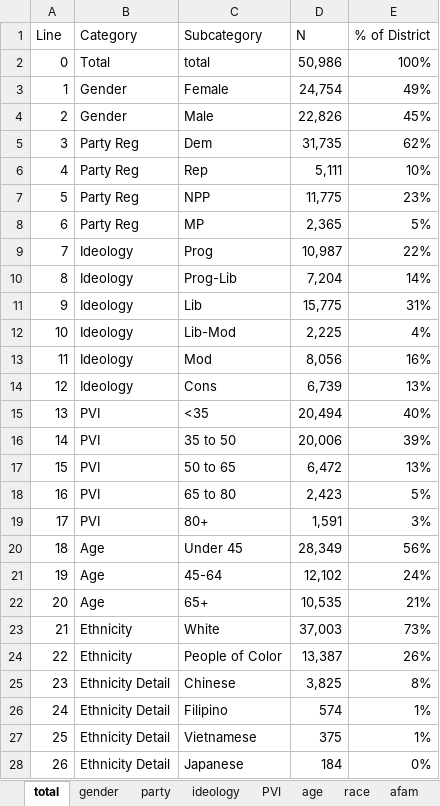
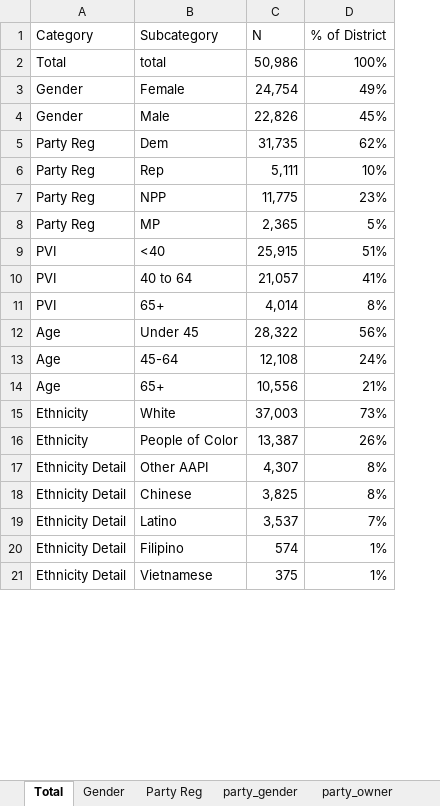
Before and after one commit to StearnsSF/sfvan-site, an Excel workbook: downloads/countbooks/D2_profile_matrix.xlsx, sheet Total, drawn as a sheet; only a part is shown; values as stored, in another font and other column widths than the file's, no cell formats; conditional formats not drawn; removed rows and columns are numbered as before the commit, all else as after; the diff covers the shown part only; the diff names each change by its address in the sheet, - before the commit and + after, or states it on an @@ line.

```diff
--- a/downloads/countbooks/D2_profile_matrix.xlsx (sheet Total)
+++ b/downloads/countbooks/D2_profile_matrix.xlsx (sheet Total)
-sheet tab: total
+sheet tab: Total
-sheet tab: gender
+sheet tab: Gender
-sheet tab: party
+sheet tab: Party Reg
-sheet tab: ideology
+sheet tab: party_gender
+sheet tab: party_owner
-column A (Line), rows 2-8: 0 | 1 | 2 | 3 | 4 | 5 | 6; row 18: 16; rows 20-27: 18 | 19 | 20 | 21 | 22 | 23 | 24 | 25
-row 9: 7 | Ideology | Prog | 10,987 | 22%
-row 10: 8 | Ideology | Prog-Lib | 7,204 | 14%
-row 11: 9 | Ideology | Lib | 15,775 | 31%
-row 12: 10 | Ideology | Lib-Mod | 2,225 | 4%
-row 13: 11 | Ideology | Mod | 8,056 | 16%
-row 14: 12 | Ideology | Cons | 6,739 | 13%
-row 15: 13 | PVI | <35 | 20,494 | 40%
-row 16: 14 | PVI | 35 to 50 | 20,006 | 39%
-row 17: 15 | PVI | 50 to 65 | 6,472 | 13%
+row 9: PVI | <40 | 25,915 | 51%
-B10 (Subcategory): 65 to 80
+B10 (Subcategory): 40 to 64
-C10 (N): 2,423
+C10 (N): 21,057
-D10 (% of District): 5%
+D10 (% of District): 41%
-row 19: 17 | PVI | 80+ | 1,591 | 3%
+row 11: PVI | 65+ | 4,014 | 8%
-C12 (N): 28,349
+C12 (N): 28,322
-C13 (N): 12,102
+C13 (N): 12,108
-C14 (N): 10,535
+C14 (N): 10,556
@@ row 29 moved to row 17: Ethnicity Detail @@
@@ row 31 moved to row 19: Ethnicity Detail @@
-row 28: 26 | Ethnicity Detail | Japanese | 184 | 0%
```
Also changed, not shown: 26 added rows, 8 removed rows and 54 edited cells elsewhere in this sheet, sheet party_gender, sheet Housing Detail, sheet Age, sheet AfAm Pct, sheet PVI, sheet party_ethnic, 8 more sheets, other sheet tabs, cell formats, 2 other files.
